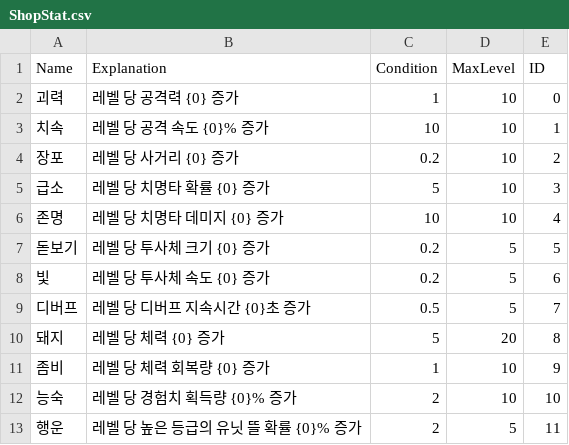
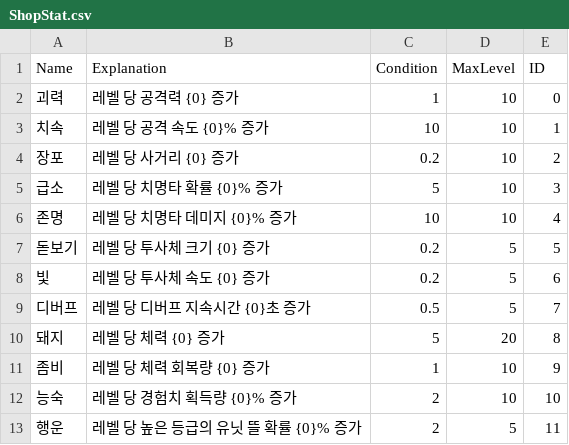
Before and after one commit to HongDaHyun/RandomTowerDefense, a CSV file: RTD/Assets/Scripts/Manager/CSV/ShopStat.csv, drawn as a sheet.

Commit message:
Alpha 2.1
Bug Fix
- Wrong variable in WaveManager
- Singleton error
- Shop CSV
- Charac 11 not working
- Restart & Title Btn not working
- Upgrade(Shop) doesn't work

Update
- Scene FX
- BackGroundMove Optimization

```diff
--- a/RTD/Assets/Scripts/Manager/CSV/ShopStat.csv
+++ b/RTD/Assets/Scripts/Manager/CSV/ShopStat.csv
@@ -4,4 +4,4 @@ Name,Explanation,Condition,MaxLevel,ID
 장포,레벨 당 사거리 {0} 증가,0.2,10,2
-급소,레벨 당 치명타 확률 {0} 증가,5,10,3
-존명,레벨 당 치명타 데미지 {0} 증가,10,10,4
+급소,레벨 당 치명타 확률 {0}% 증가,5,10,3
+존명,레벨 당 치명타 데미지 {0}% 증가,10,10,4
 돋보기,레벨 당 투사체 크기 {0} 증가,0.2,5,5
```
Also changed, not shown: 17 other files.
